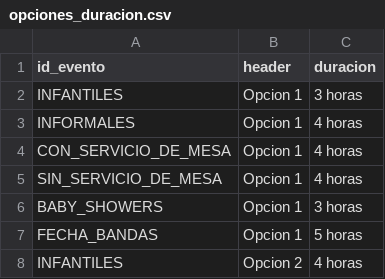
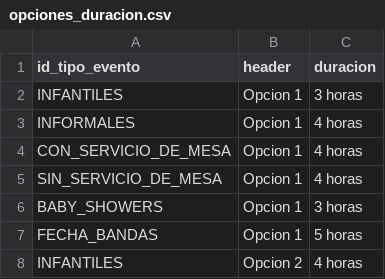
Before and after one commit to Rodri2009/tdcApiRest, a CSV file: database/seeds/opciones_duracion.csv, drawn as a sheet; only a part is shown.

Commit message:
Refactor: use id_tipo_evento in opciones_tipos joins and seed header

```diff
--- a/database/seeds/opciones_duracion.csv
+++ b/database/seeds/opciones_duracion.csv
@@ -1,2 +1,2 @@
-id_evento,header,duracion
+id_tipo_evento,header,duracion
 INFANTILES,Opcion 1,3 horas
```
Also changed, not shown: 3 other files.
